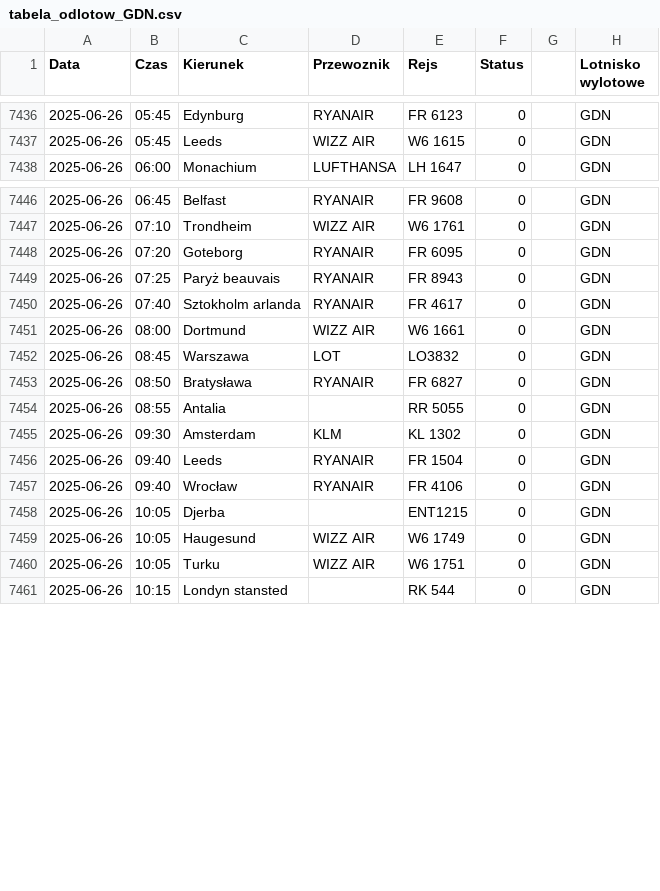
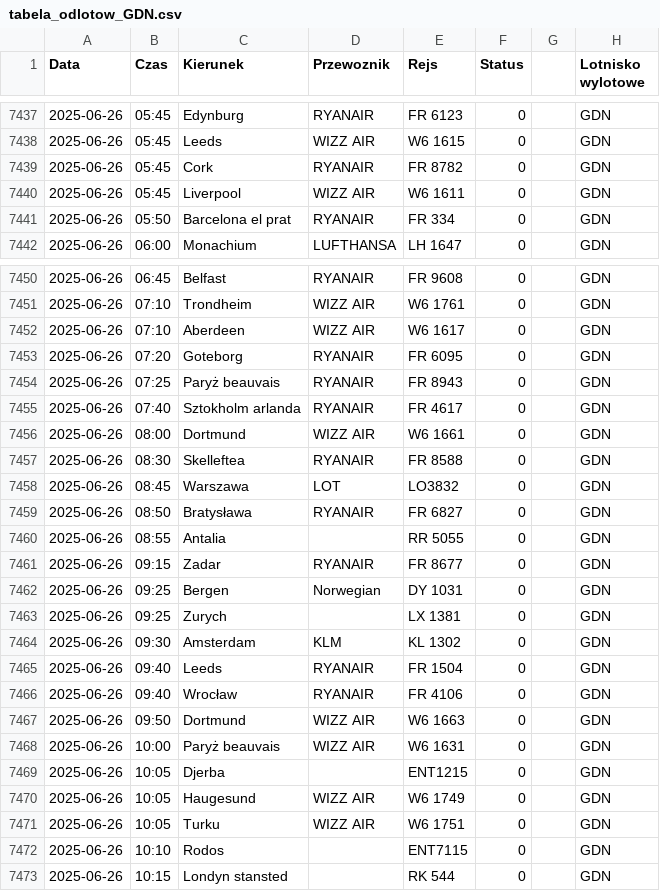
Before and after one commit to dariazielinska/departures-scraper, a CSV file: scraper/scraper_output/tabela_odlotow_GDN.csv, drawn as a sheet; only a part is shown, gaps mark what is left out; the diff covers the shown part only; the diff names each change by its address in the sheet, - before the commit and + after, or states it on an @@ line.

```diff
--- a/scraper/scraper_output/tabela_odlotow_GDN.csv
+++ b/scraper/scraper_output/tabela_odlotow_GDN.csv
+row 7439: 2025-06-26 | 05:45 | Cork | RYANAIR | FR 8782 | 0 |  | GDN
+row 7440: 2025-06-26 | 05:45 | Liverpool | WIZZ AIR | W6 1611 | 0 |  | GDN
+row 7441: 2025-06-26 | 05:50 | Barcelona el prat | RYANAIR | FR 334 | 0 |  | GDN
+row 7452: 2025-06-26 | 07:10 | Aberdeen | WIZZ AIR | W6 1617 | 0 |  | GDN
+row 7457: 2025-06-26 | 08:30 | Skelleftea | RYANAIR | FR 8588 | 0 |  | GDN
+row 7461: 2025-06-26 | 09:15 | Zadar | RYANAIR | FR 8677 | 0 |  | GDN
+row 7462: 2025-06-26 | 09:25 | Bergen | Norwegian | DY 1031 | 0 |  | GDN
+row 7463: 2025-06-26 | 09:25 | Zurych |  | LX 1381 | 0 |  | GDN
+row 7467: 2025-06-26 | 09:50 | Dortmund | WIZZ AIR | W6 1663 | 0 |  | GDN
+row 7468: 2025-06-26 | 10:00 | Paryż beauvais | WIZZ AIR | W6 1631 | 0 |  | GDN
+row 7472: 2025-06-26 | 10:10 | Rodos |  | ENT7115 | 0 |  | GDN
```
Also changed, not shown: 12 added rows elsewhere in this file, scraper/scraper_output/tabela_odlotow_KTW.csv, scraper/scraper_output/tabela_odlotow_RZE.csv, 1 other file.
